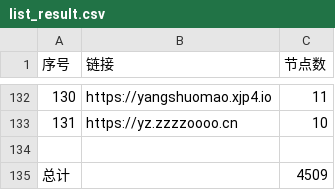
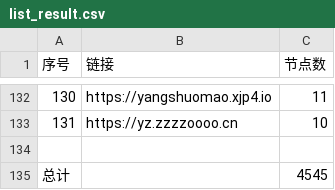
Before and after one commit to qjlxg/ss2, a CSV file: list_result.csv, drawn as a sheet; only a part is shown, gaps mark what is left out; the diff covers the shown part only.

```diff
--- a/list_result.csv
+++ b/list_result.csv
@@ -134,2 +134,2 @@
 
-总计,,4509
+总计,,4545
```
Also changed, not shown: 6 edited cells elsewhere in this file, 14 other files.
